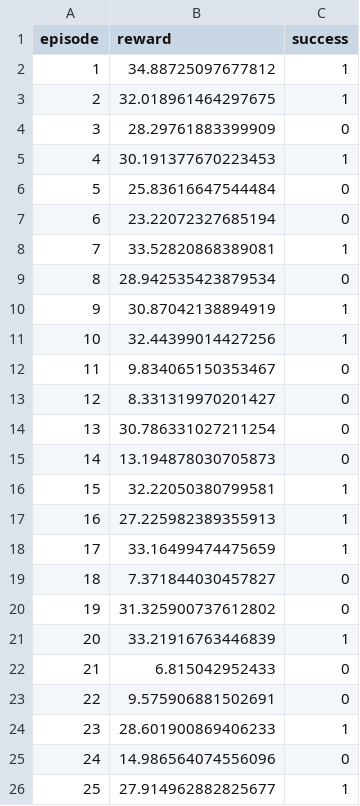
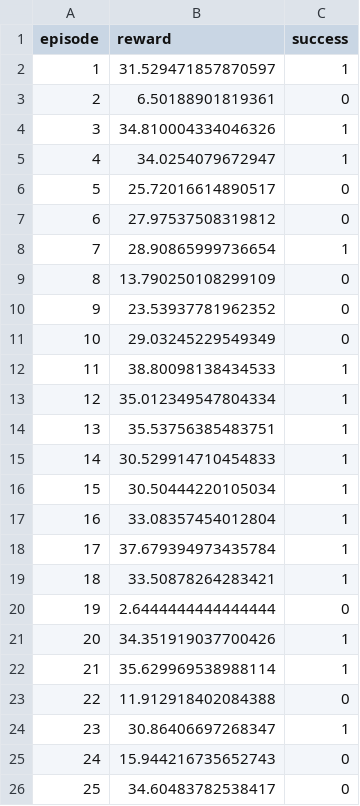
Before and after one commit to Yuyannnnw/LLM-RL-NAV, a CSV file: eval_logs/highway_v0/Hybrid/eval.csv, drawn as a sheet; only a part is shown; the diff covers the shown part only.

```diff
--- a/eval_logs/highway_v0/Hybrid/eval.csv
+++ b/eval_logs/highway_v0/Hybrid/eval.csv
@@ -1,26 +1,26 @@
 episode,reward,success
-1,34.88725097677812,1
-2,32.018961464297675,1
-3,28.29761883399909,0
-4,30.191377670223453,1
-5,25.83616647544484,0
-6,23.22072327685194,0
-7,33.52820868389081,1
-8,28.942535423879534,0
-9,30.87042138894919,1
-10,32.44399014427256,1
-11,9.834065150353467,0
-12,8.331319970201427,0
-13,30.786331027211254,0
-14,13.194878030705873,0
-15,32.22050380799581,1
-16,27.225982389355913,1
-17,33.16499474475659,1
-18,7.371844030457827,0
-19,31.325900737612802,0
-20,33.21916763446839,1
-21,6.815042952433,0
-22,9.575906881502691,0
-23,28.601900869406233,1
-24,14.986564074556096,0
-25,27.914962882825677,1
+1,31.529471857870597,1
+2,6.50188901819361,0
+3,34.810004334046326,1
+4,34.0254079672947,1
+5,25.72016614890517,0
+6,27.97537508319812,0
+7,28.90865999736654,1
+8,13.790250108299109,0
+9,23.53937781962352,0
+10,29.03245229549349,0
+11,38.80098138434533,1
+12,35.012349547804334,1
+13,35.53756385483751,1
+14,30.529914710454833,1
+15,30.50444220105034,1
+16,33.08357454012804,1
+17,37.679394973435784,1
+18,33.50878264283421,1
+19,2.6444444444444444,0
+20,34.351919037700426,1
+21,35.629969538988114,1
+22,11.912918402084388,0
+23,30.86406697268347,1
+24,15.944216735652743,0
+25,34.60483782538417,0
```
Also changed, not shown: 114 edited cells elsewhere in this file, eval_logs/highway_fast_v0/Hybrid/eval.csv, eval_logs/highway_fast_v0/RL/eval.csv, 40 other files.
